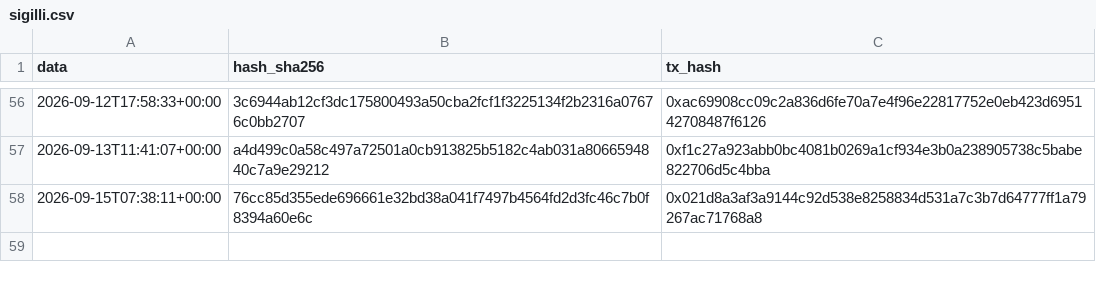
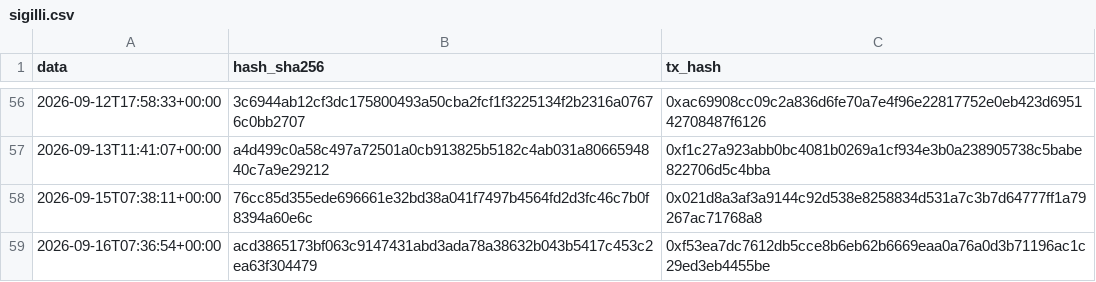
Before and after one commit to Alex00975/btc-accumulator-data, a CSV file: pubblico/sigilli.csv, drawn as a sheet; only a part is shown, gaps mark what is left out; the diff names each change by its address in the sheet, - before the commit and + after, or states it on an @@ line.

```diff
--- a/pubblico/sigilli.csv
+++ b/pubblico/sigilli.csv
+row 59: 2026-09-16T07:36:54+00:00 | acd3865173bf063c9147431abd3ada78a38632b043b5417c453c2ea63f304479 | 0xf53ea7dc7612db5cce8b6eb62b6669eaa0a76a0d3b71196ac1c29ed3eb4455be
```
Also changed, not shown: 4 other files.
